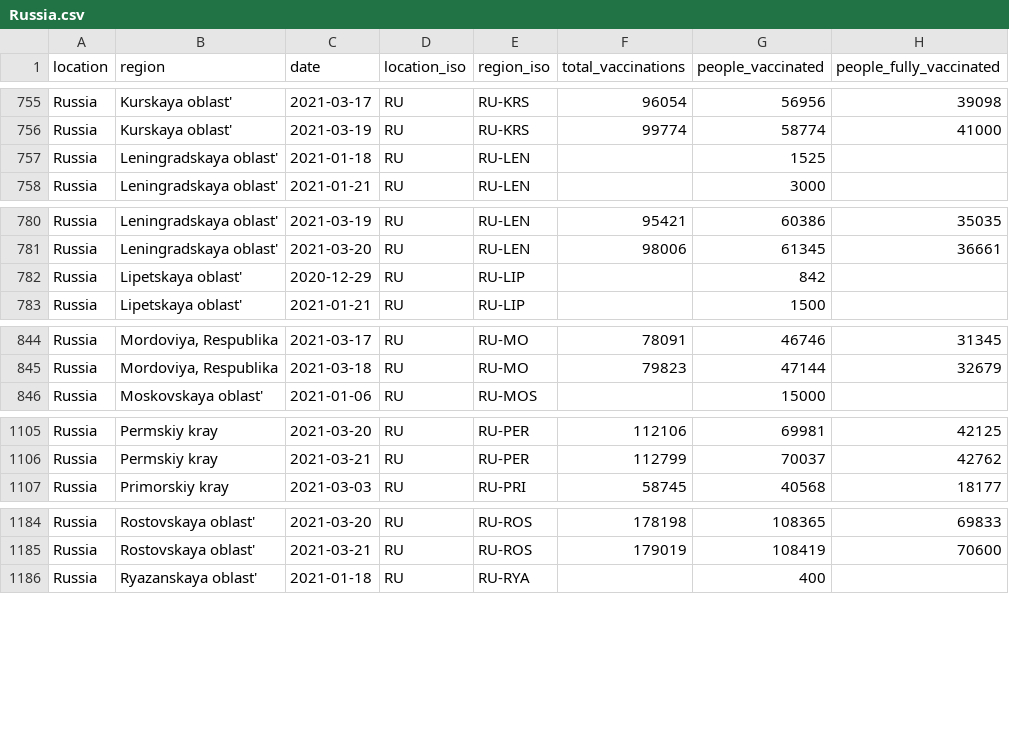
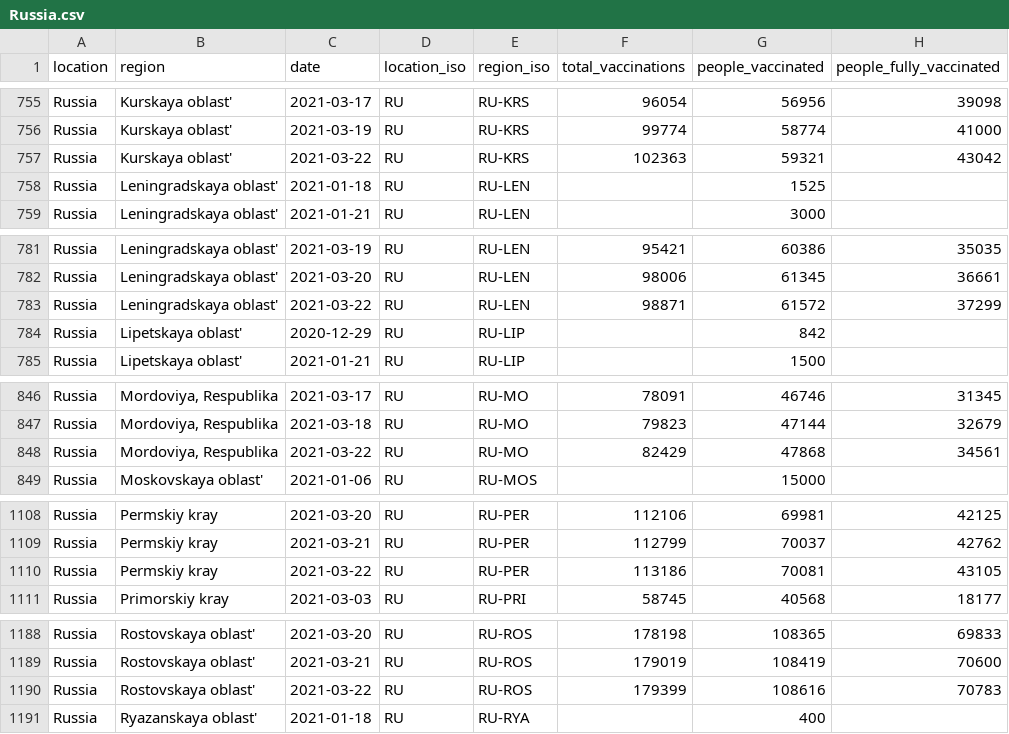
Before and after one commit to sociepy/covid19-vaccination-subnational, a CSV file: data/countries/Russia.csv, drawn as a sheet; only a part is shown, gaps mark what is left out; the diff covers the shown part only.

```diff
--- a/data/countries/Russia.csv
+++ b/data/countries/Russia.csv
@@ -756,2 +756,3 @@ Russia,Kurskaya oblast',2021-03-17,RU,RU-KRS,96054,56956,39098
 Russia,Kurskaya oblast',2021-03-19,RU,RU-KRS,99774,58774,41000
+Russia,Kurskaya oblast',2021-03-22,RU,RU-KRS,102363,59321,43042
 Russia,Leningradskaya oblast',2021-01-18,RU,RU-LEN,,1525,
@@ -781,2 +782,3 @@ Russia,Leningradskaya oblast',2021-03-19,RU,RU-LEN,95421,60386,35035
 Russia,Leningradskaya oblast',2021-03-20,RU,RU-LEN,98006,61345,36661
+Russia,Leningradskaya oblast',2021-03-22,RU,RU-LEN,98871,61572,37299
 Russia,Lipetskaya oblast',2020-12-29,RU,RU-LIP,,842,
@@ -845,2 +847,3 @@ Russia,"Mordoviya, Respublika",2021-03-17,RU,RU-MO,78091,46746,31345
 Russia,"Mordoviya, Respublika",2021-03-18,RU,RU-MO,79823,47144,32679
+Russia,"Mordoviya, Respublika",2021-03-22,RU,RU-MO,82429,47868,34561
 Russia,Moskovskaya oblast',2021-01-06,RU,RU-MOS,,15000,
@@ -1106,2 +1109,3 @@ Russia,Permskiy kray,2021-03-20,RU,RU-PER,112106,69981,42125
 Russia,Permskiy kray,2021-03-21,RU,RU-PER,112799,70037,42762
+Russia,Permskiy kray,2021-03-22,RU,RU-PER,113186,70081,43105
 Russia,Primorskiy kray,2021-03-03,RU,RU-PRI,58745,40568,18177
@@ -1185,2 +1189,3 @@ Russia,Rostovskaya oblast',2021-03-20,RU,RU-ROS,178198,108365,69833
 Russia,Rostovskaya oblast',2021-03-21,RU,RU-ROS,179019,108419,70600
+Russia,Rostovskaya oblast',2021-03-22,RU,RU-ROS,179399,108616,70783
 Russia,Ryazanskaya oblast',2021-01-18,RU,RU-RYA,,400,
```
Also changed, not shown: 4 added rows elsewhere in this file, data/countries/Austria.csv, data/countries/Germany.csv, 25 other files.
